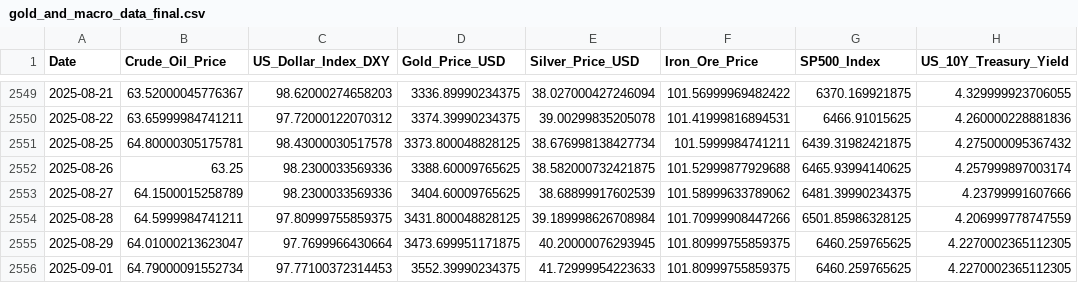
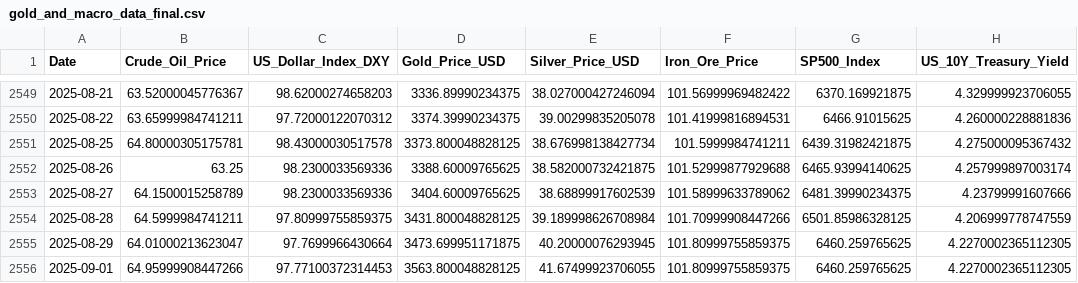
Before and after one commit to Kanisorn001/Project, a CSV file: gold_and_macro_data_final.csv, drawn as a sheet; only a part is shown, gaps mark what is left out; the diff names each change by its address in the sheet, - before the commit and + after, or states it on an @@ line.

```diff
--- a/gold_and_macro_data_final.csv
+++ b/gold_and_macro_data_final.csv
-B2556 (Crude_Oil_Price): 64.79000091552734
+B2556 (Crude_Oil_Price): 64.95999908447266
-D2556 (Gold_Price_USD): 3552.39990234375
+D2556 (Gold_Price_USD): 3563.800048828125
-E2556 (Silver_Price_USD): 41.72999954223633
+E2556 (Silver_Price_USD): 41.67499923706055
```
